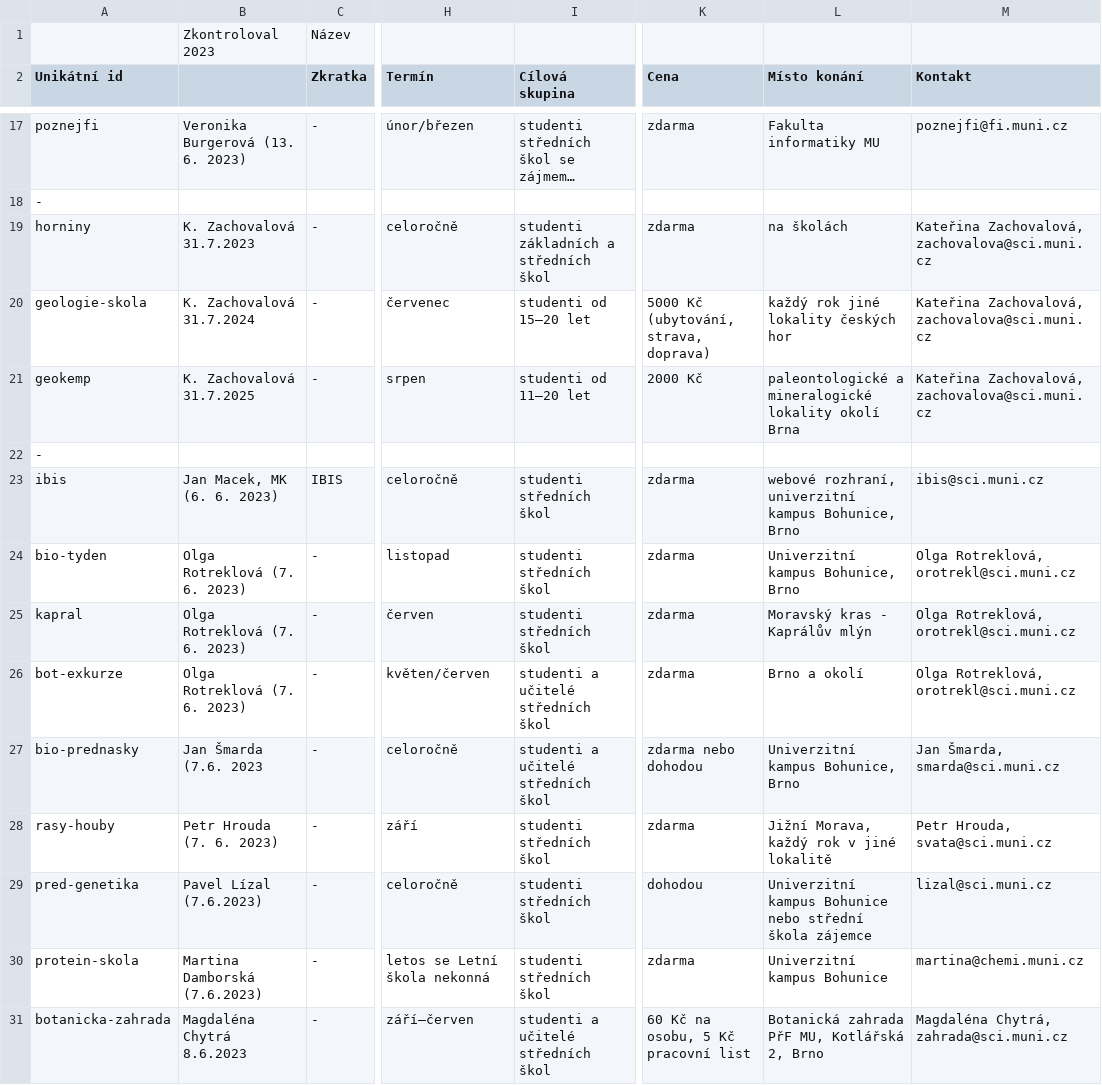
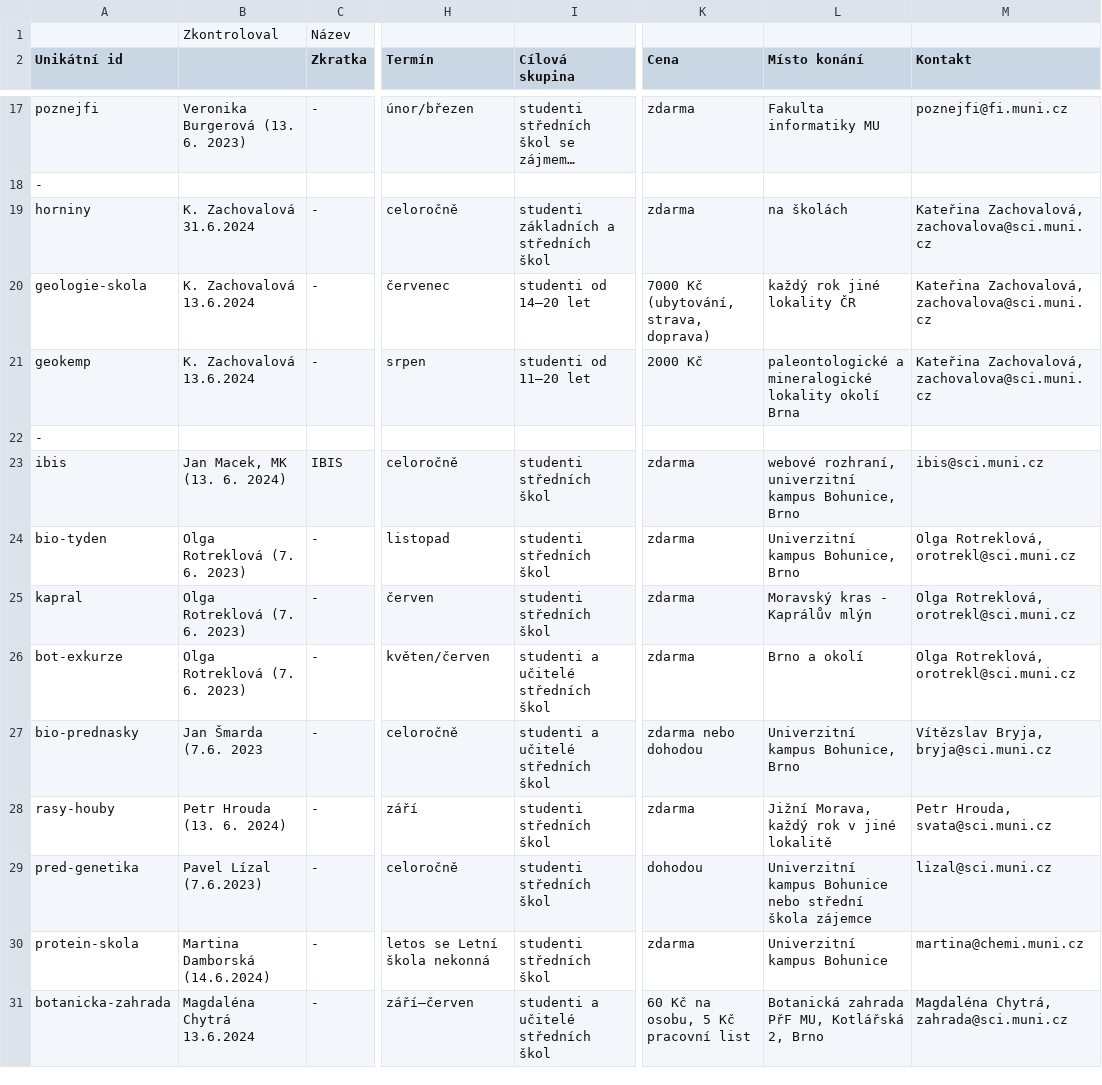
Before and after one commit to zverinec/prostredoskolaky-web, a CSV file: data/activities.csv, drawn as a sheet; only a part is shown, gaps mark what is left out; long unchanged cells end in …; ↵ is a line break in a cell; the diff covers the shown part only; the diff names each change by its address in the sheet, - before the commit and + after, or states it on an @@ line.

Commit message:
First round of 2024 activity updates.

```diff
--- a/data/activities.csv
+++ b/data/activities.csv
-B1: Zkontroloval 2023
+B1: Zkontroloval
-B19: K. Zachovalová 31.7.2023
+B19: K. Zachovalová 31.6.2024
-B20: K. Zachovalová 31.7.2024
+B20: K. Zachovalová 13.6.2024
-I20 (Cílová skupina): studenti od 15–20 let
+I20 (Cílová skupina): studenti od 14–20 let
-K20 (Cena): 5000 Kč (ubytování, strava, doprava)
+K20 (Cena): 7000 Kč (ubytování, strava, doprava)
-L20 (Místo konání): každý rok jiné lokality českých hor
+L20 (Místo konání): každý rok jiné lokality ČR
-B21: K. Zachovalová 31.7.2025
+B21: K. Zachovalová 13.6.2024
-B23: Jan Macek, MK (6. 6. 2023)
+B23: Jan Macek, MK (13. 6. 2024)
-M27 (Kontakt): Jan Šmarda, ↵ smarda@sci.muni.cz
+M27 (Kontakt): Vítězslav Bryja, ↵ bryja@sci.muni.cz
-B28: Petr Hrouda (7. 6. 2023)
+B28: Petr Hrouda (13. 6. 2024)
-B30: Martina Damborská (7.6.2023)
+B30: Martina Damborská (14.6.2024)
-B31: Magdaléna Chytrá 8.6.2023
+B31: Magdaléna Chytrá 13.6.2024
```
Also changed, not shown: 1 added row, 1 removed row and 32 edited cells elsewhere in this file.
